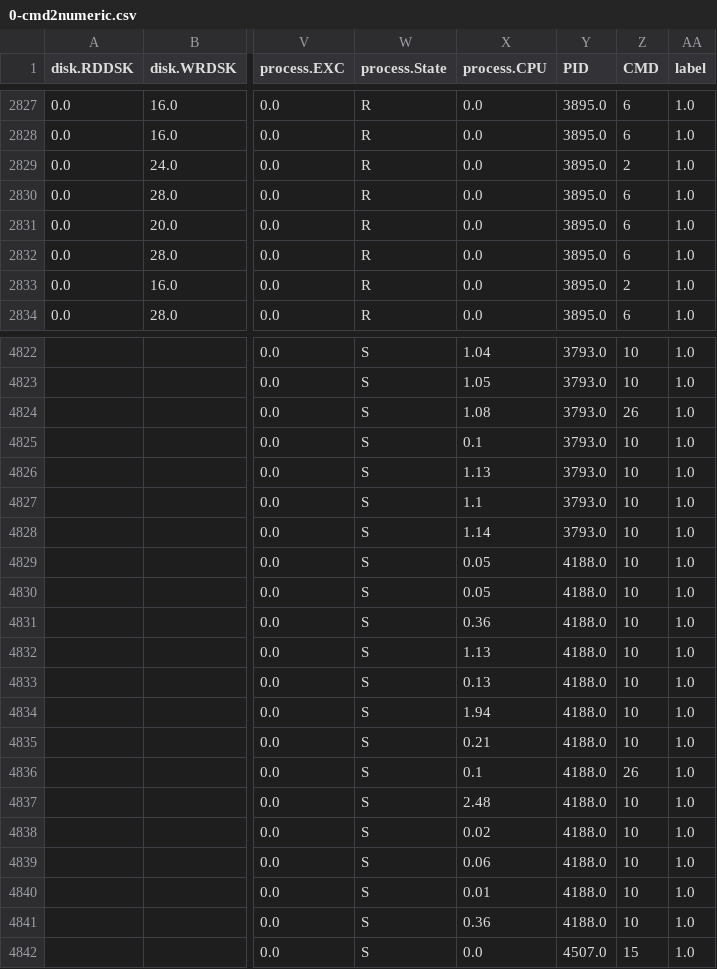
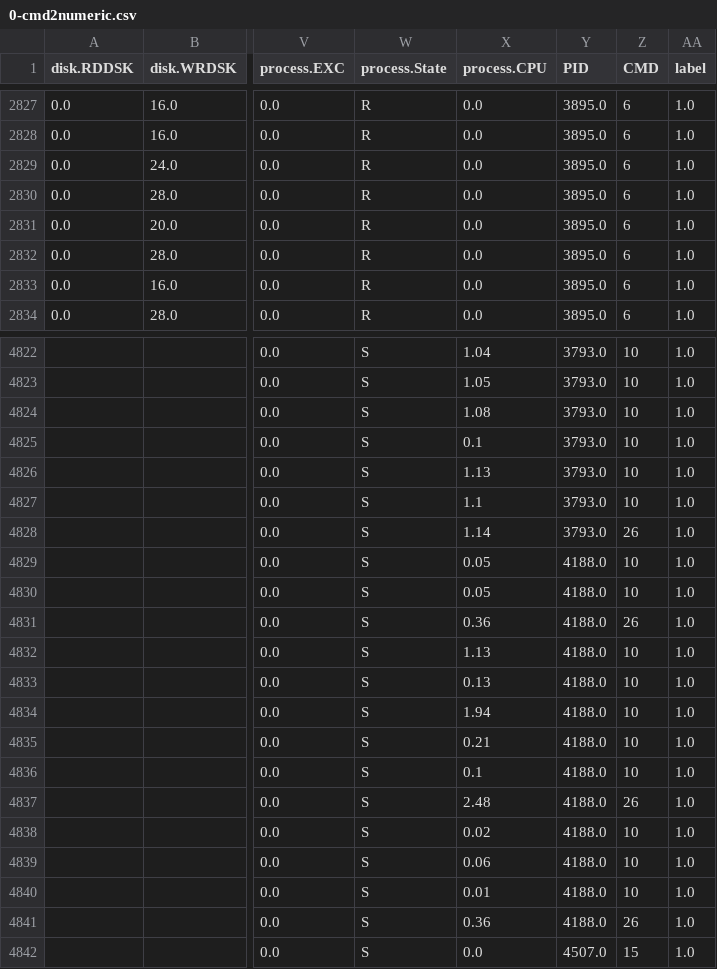
Before and after one commit to AriArash44/bachelor-project, a CSV file: 2-sub-models/linux/driver_pkg/temp_files/0-cmd2numeric.csv, drawn as a sheet; only a part is shown, gaps mark what is left out; the diff covers the shown part only; the diff names each change by its address in the sheet, - before the commit and + after, or states it on an @@ line.

```diff
--- a/2-sub-models/linux/driver_pkg/temp_files/0-cmd2numeric.csv
+++ b/2-sub-models/linux/driver_pkg/temp_files/0-cmd2numeric.csv
-Z2829 (CMD): 2
+Z2829 (CMD): 6
-Z2833 (CMD): 2
+Z2833 (CMD): 6
-Z4824 (CMD): 26
+Z4824 (CMD): 10
-Z4828 (CMD): 10
+Z4828 (CMD): 26
-Z4831 (CMD): 10
+Z4831 (CMD): 26
-Z4836 (CMD): 26
+Z4836 (CMD): 10
-Z4837 (CMD): 10
+Z4837 (CMD): 26
-Z4841 (CMD): 10
+Z4841 (CMD): 26
```
Also changed, not shown: 49 edited cells elsewhere in this file, 2-sub-models/linux/driver_pkg/temp_files/3-y_pred.csv, 7 other files.
